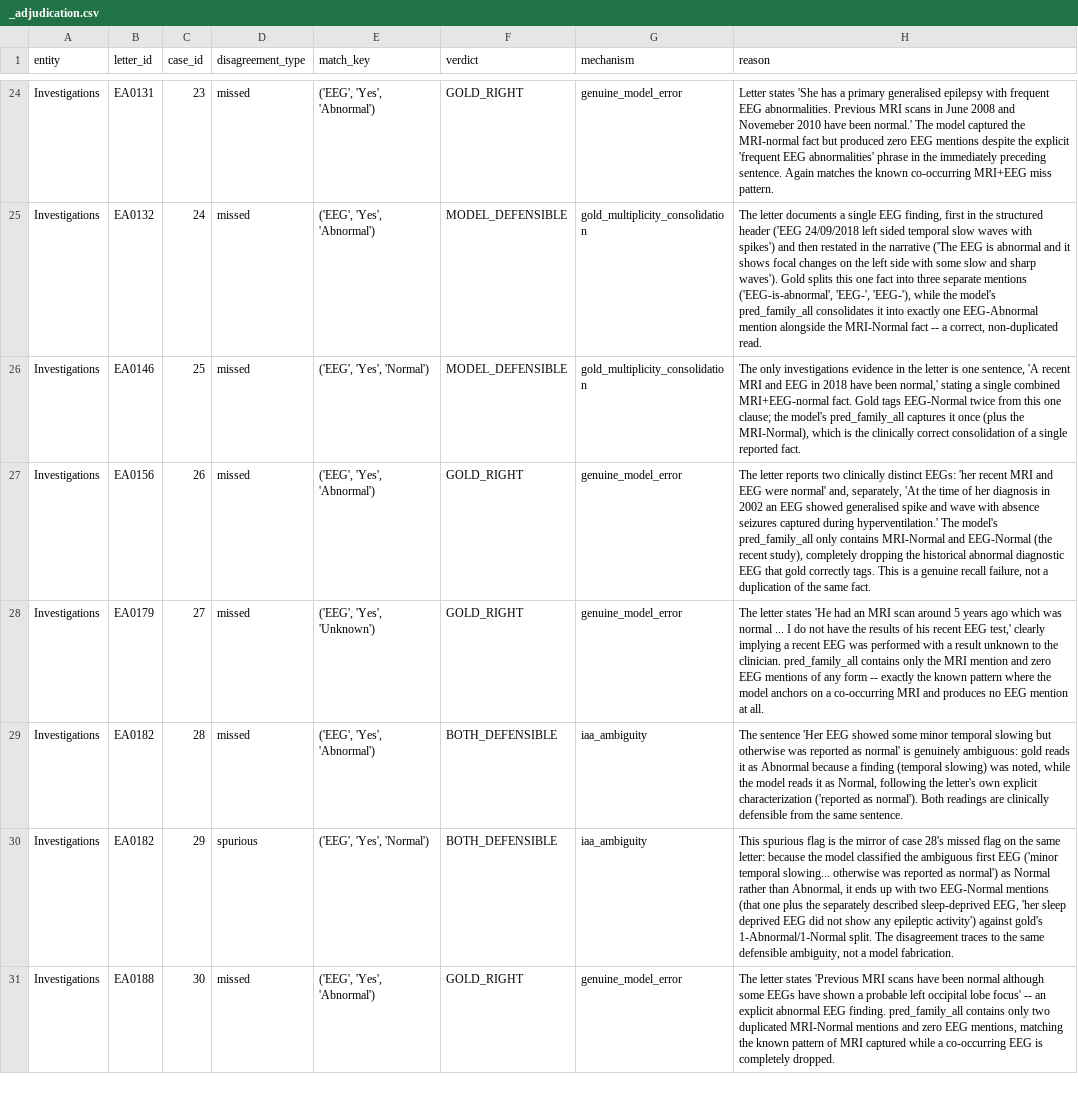
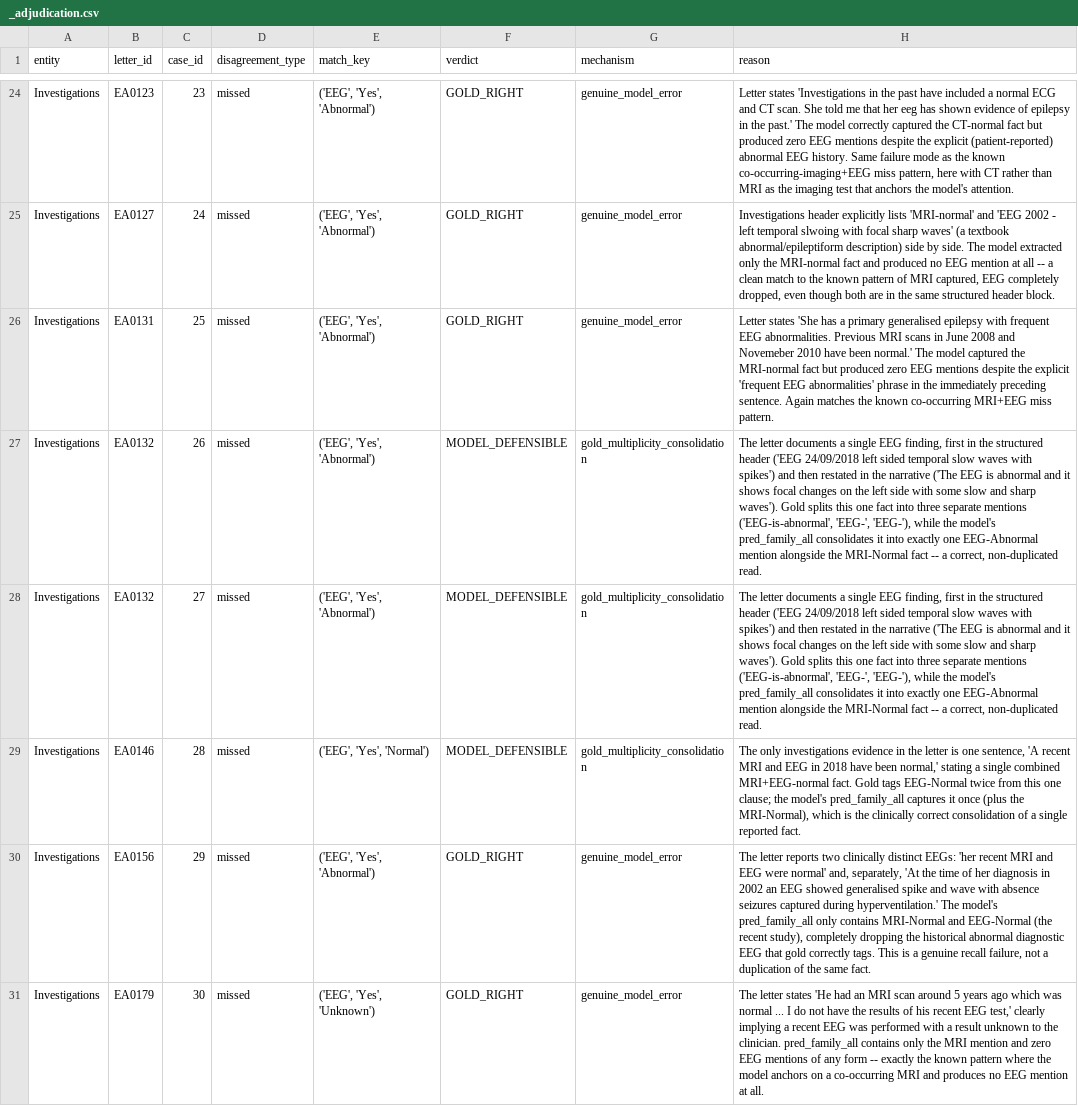
Before and after one commit to cbrown564-alt/clinical_extraction, a CSV file: docs/research/error_analysis/inv_canonical/_adjudication.csv, drawn as a sheet; only a part is shown, gaps mark what is left out; the diff covers the shown part only; the diff names each change by its address in the sheet, - before the commit and + after, or states it on an @@ line.

Commit message:
A2: Re-finalize Rx/Inv ledger with content-keyed verdict matching
The 07-02 scorer-correctness sweep regenerated _cases.json (48->36 Rx,
31->35 Inv), but finalize_rx_inv_canical.py joined verdicts to cases by
positional case_id -- renumbering silently mis-paired Rx and crashed Inv
(case_ids 32-35 uncovered). The rescore-sweep doc flagged this as 'do not
blindly re-run'.

Durable fix: content-key verdicts by (letter_id, match_key,
disagreement_type) via a git-recovered pre-sweep case-set bridge
(commit 4def0b73). This recovers verdicts that survive the renumbering.

Key finding: 5 of the 6 rows the direct ledger reconciliation had orphaned
as 'unadjudicated' were ALREADY adjudicated under the same content key in
the pre-sweep set -- the reconciliation just failed to match them. Only
EA0114 (carbamazepine 400/2, form flipped spurious-FP -> missed-FN under
CUI-unification + clause-scope) was genuinely new; it inherits pre-sweep
case 24's MODEL_DEFENSIBLE/scorer_mechanics_artifact verdict (model got
the drug right, disagreement is a key-construction artifact).

Result: 0 unadjudicated rows. Corrected genuine-error shares under the
finalized scorer: Prescription 26/36 = 72.2% (was 60.4% on pre-clause-scope
48-case set; fix dropped 12 scorer-artifact disagreements), Investigations
23/35 = 65.7% (was 67.7% on 31). Dossiers regenerated.

Closes rescore-sweep discrepancy flag #2.

```diff
--- a/docs/research/error_analysis/inv_canonical/_adjudication.csv
+++ b/docs/research/error_analysis/inv_canonical/_adjudication.csv
-B24 (letter_id): EA0131
+B24 (letter_id): EA0123
-H24 (reason): Letter states 'She has a primary generalised epilepsy with frequent EEG abnormalities. Previous MRI scans in June 2008 and Novemeber 2010 have been normal.' The model captured the MRI-normal fact but produced zero EEG mentions despite the explicit 'frequent EEG abnormalities' phrase in the immediately preceding sentence. Again matches the known co-occurring MRI+EEG miss pattern.
+H24 (reason): Letter states 'Investigations in the past have included a normal ECG and CT scan. She told me that her eeg has shown evidence of epilepsy in the past.' The model correctly captured the CT-normal fact but produced zero EEG mentions despite the explicit (patient-reported) abnormal EEG history. Same failure mode as the known co-occurring-imaging+EEG miss pattern, here with CT rather than MRI as the imaging test that anchors the model's attention.
-B25 (letter_id): EA0132
+B25 (letter_id): EA0127
-F25:F26 (verdict): MODEL_DEFENSIBLE
+F25:F26 (verdict): GOLD_RIGHT
-G25:G26 (mechanism): gold_multiplicity_consolidation
+G25:G26 (mechanism): genuine_model_error
-H25 (reason): The letter documents a single EEG finding, first in the structured header ('EEG 24/09/2018 left sided temporal slow waves with spikes') and then restated in the narrative ('The EEG is abnormal and it shows focal changes on the left side with some slow and sharp waves'). Gold splits this one fact into three separate mentions ('EEG-is-abnormal', 'EEG-', 'EEG-'), while the model's pred_family_all consolidates it into exactly one EEG-Abnormal mention alongside the MRI-Normal fact -- a correct, non-duplicated read.
+H25 (reason): Investigations header explicitly lists 'MRI-normal' and 'EEG 2002 - left temporal slwoing with focal sharp waves' (a textbook abnormal/epileptiform description) side by side. The model extracted only the MRI-normal fact and produced no EEG mention at all -- a clean match to the known pattern of MRI captured, EEG completely dropped, even though both are in the same structured header block.
-B26 (letter_id): EA0146
+B26 (letter_id): EA0131
-E26 (match_key): ('EEG', 'Yes', 'Normal')
+E26 (match_key): ('EEG', 'Yes', 'Abnormal')
-H26 (reason): The only investigations evidence in the letter is one sentence, 'A recent MRI and EEG in 2018 have been normal,' stating a single combined MRI+EEG-normal fact. Gold tags EEG-Normal twice from this one clause; the model's pred_family_all captures it once (plus the MRI-Normal), which is the clinically correct consolidation of a single reported fact.
+H26 (reason): Letter states 'She has a primary generalised epilepsy with frequent EEG abnormalities. Previous MRI scans in June 2008 and Novemeber 2010 have been normal.' The model captured the MRI-normal fact but produced zero EEG mentions despite the explicit 'frequent EEG abnormalities' phrase in the immediately preceding sentence. Again matches the known co-occurring MRI+EEG miss pattern.
-B27 (letter_id): EA0156
+B27 (letter_id): EA0132
-F27:F28 (verdict): GOLD_RIGHT
+F27:F28 (verdict): MODEL_DEFENSIBLE
-G27:G28 (mechanism): genuine_model_error
+G27:G28 (mechanism): gold_multiplicity_consolidation
-H27 (reason): The letter reports two clinically distinct EEGs: 'her recent MRI and EEG were normal' and, separately, 'At the time of her diagnosis in 2002 an EEG showed generalised spike and wave with absence seizures captured during hyperventilation.' The model's pred_family_all only contains MRI-Normal and EEG-Normal (the recent study), completely dropping the historical abnormal diagnostic EEG that gold correctly tags. This is a genuine recall failure, not a duplication of the same fact.
+H27 (reason): The letter documents a single EEG finding, first in the structured header ('EEG 24/09/2018 left sided temporal slow waves with spikes') and then restated in the narrative ('The EEG is abnormal and it shows focal changes on the left side with some slow and sharp waves'). Gold splits this one fact into three separate mentions ('EEG-is-abnormal', 'EEG-', 'EEG-'), while the model's pred_family_all consolidates it into exactly one EEG-Abnormal mention alongside the MRI-Normal fact -- a correct, non-duplicated read.
-B28 (letter_id): EA0179
+B28 (letter_id): EA0132
-E28 (match_key): ('EEG', 'Yes', 'Unknown')
+E28 (match_key): ('EEG', 'Yes', 'Abnormal')
-H28 (reason): The letter states 'He had an MRI scan around 5 years ago which was normal ... I do not have the results of his recent EEG test,' clearly implying a recent EEG was performed with a result unknown to the clinician. pred_family_all contains only the MRI mention and zero EEG mentions of any form -- exactly the known pattern where the model anchors on a co-occurring MRI and produces no EEG mention at all.
+H28 (reason): The letter documents a single EEG finding, first in the structured header ('EEG 24/09/2018 left sided temporal slow waves with spikes') and then restated in the narrative ('The EEG is abnormal and it shows focal changes on the left side with some slow and sharp waves'). Gold splits this one fact into three separate mentions ('EEG-is-abnormal', 'EEG-', 'EEG-'), while the model's pred_family_all consolidates it into exactly one EEG-Abnormal mention alongside the MRI-Normal fact -- a correct, non-duplicated read.
-B29 (letter_id): EA0182
+B29 (letter_id): EA0146
-E29 (match_key): ('EEG', 'Yes', 'Abnormal')
+E29 (match_key): ('EEG', 'Yes', 'Normal')
-F29 (verdict): BOTH_DEFENSIBLE
+F29 (verdict): MODEL_DEFENSIBLE
-G29 (mechanism): iaa_ambiguity
+G29 (mechanism): gold_multiplicity_consolidation
-H29 (reason): The sentence 'Her EEG showed some minor temporal slowing but otherwise was reported as normal' is genuinely ambiguous: gold reads it as Abnormal because a finding (temporal slowing) was noted, while the model reads it as Normal, following the letter's own explicit characterization ('reported as normal'). Both readings are clinically defensible from the same sentence.
+H29 (reason): The only investigations evidence in the letter is one sentence, 'A recent MRI and EEG in 2018 have been normal,' stating a single combined MRI+EEG-normal fact. Gold tags EEG-Normal twice from this one clause; the model's pred_family_all captures it once (plus the MRI-Normal), which is the clinically correct consolidation of a single reported fact.
-B30 (letter_id): EA0182
+B30 (letter_id): EA0156
-D30 (disagreement_type): spurious
+D30 (disagreement_type): missed
-E30 (match_key): ('EEG', 'Yes', 'Normal')
+E30 (match_key): ('EEG', 'Yes', 'Abnormal')
-F30 (verdict): BOTH_DEFENSIBLE
+F30 (verdict): GOLD_RIGHT
-G30 (mechanism): iaa_ambiguity
+G30 (mechanism): genuine_model_error
-H30 (reason): This spurious flag is the mirror of case 28's missed flag on the same letter: because the model classified the ambiguous first EEG ('minor temporal slowing... otherwise was reported as normal') as Normal rather than Abnormal, it ends up with two EEG-Normal mentions (that one plus the separately described sleep-deprived EEG, 'her sleep deprived EEG did not show any epileptic activity') against gold's 1-Abnormal/1-Normal split. The disagreement traces to the same defensible ambiguity, not a model fabrication.
+H30 (reason): The letter reports two clinically distinct EEGs: 'her recent MRI and EEG were normal' and, separately, 'At the time of her diagnosis in 2002 an EEG showed generalised spike and wave with absence seizures captured during hyperventilation.' The model's pred_family_all only contains MRI-Normal and EEG-Normal (the recent study), completely dropping the historical abnormal diagnostic EEG that gold correctly tags. This is a genuine recall failure, not a duplication of the same fact.
-B31 (letter_id): EA0188
+B31 (letter_id): EA0179
-E31 (match_key): ('EEG', 'Yes', 'Abnormal')
+E31 (match_key): ('EEG', 'Yes', 'Unknown')
-H31 (reason): …letter states 'Previous MRI scans have been normal although some EEGs have shown a probable left occipital lobe focus' -- an explicit abnormal EEG finding. pred_family_all contains only two duplicated MRI-Normal mentions and zero EEG mentions, matching the known pattern of MRI captured while a co-occurring EEG is completely dropped.
+H31 (reason): …letter states 'He had an MRI scan around 5 years ago which was normal ... I do not have the results of his recent EEG test,' clearly implying a recent EEG was performed with a result unknown to the clinician. pred_family_all contains only the MRI mention and zero EEG mentions of any form -- exactly the known pattern where the model anchors on a co-occurring MRI and produces no EEG mention at all.
```
Also changed, not shown: 4 added rows and 74 edited cells elsewhere in this file, 8 other files.
